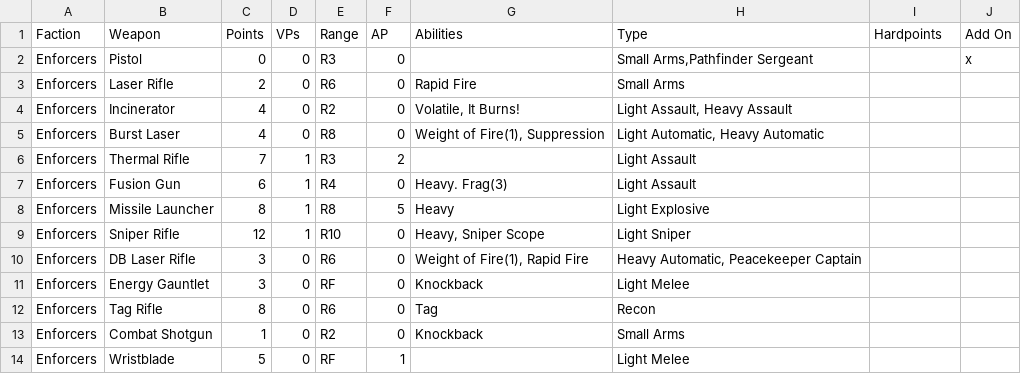
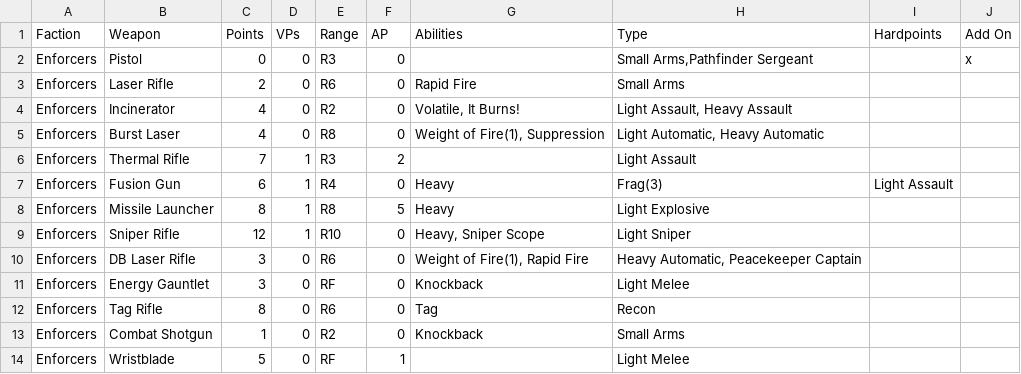
Before and after one commit to tuxBurner/deadzone-rooster, a CSV file: conf/deadzone/weapons.csv, drawn as a sheet; only a part is shown.

```diff
--- a/conf/deadzone/weapons.csv
+++ b/conf/deadzone/weapons.csv
@@ -6,3 +6,3 @@ Enforcers,Burst Laser,4,0,R8,0,"Weight of Fire(1), Suppression","Light Automatic
 Enforcers,Thermal Rifle,7,1,R3,2,,Light Assault,,
-Enforcers,Fusion Gun,6,1,R4,0,Heavy. Frag(3),Light Assault,,
+Enforcers,Fusion Gun,6,1,R4,0,Heavy, Frag(3),Light Assault,,
 Enforcers,Missile Launcher,8,1,R8,5,Heavy,Light Explosive,,
```
Also changed, not shown: conf/deadzone/armies.csv, 3 other files.
